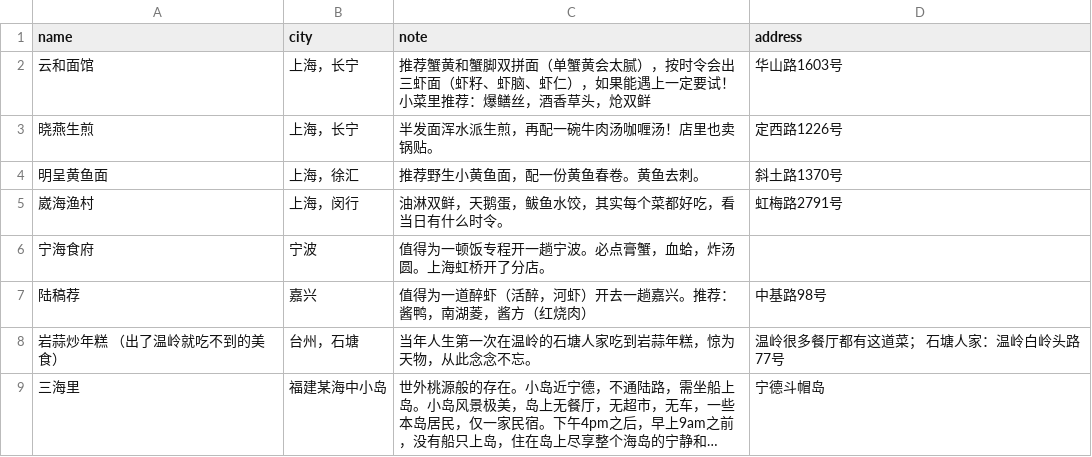
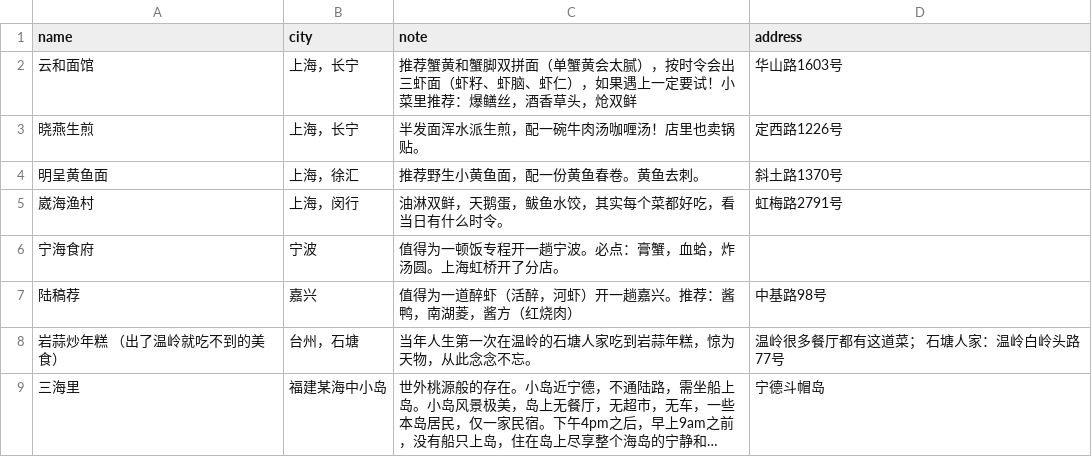
Before and after one commit to jemma-w/Shanghai-Edit, a CSV file: localfood.csv, drawn as a sheet; long unchanged cells end in ….

Commit message:
Update localfood.csv

```diff
--- a/localfood.csv
+++ b/localfood.csv
@@ -1,8 +1,8 @@
 name,city,note,address
-云和面馆,上海，长宁,推荐蟹黄和蟹脚双拼面（单蟹黄会太腻），按时令会出三虾面（虾籽、虾脑、虾仁），如果能遇上一定要试！小菜里推荐：爆鳝丝，酒香草头，炝双鲜,华山路1603号
-晓燕生煎,上海，长宁,半发面浑水派生煎，再配一碗牛肉汤咖喱汤！店里也卖锅贴。,定西路1226号
+云和面馆,上海，长宁,推荐蟹黄和蟹脚双拼面（单蟹黄会太腻），按时令会出三虾面（虾籽、虾脑、虾仁），如果遇上一定要试！小菜里推荐：爆鳝丝，酒香草头，炝双鲜,华山路1603号
+晓燕生煎,上海，长宁,半发面浑水派生煎，配一碗牛肉汤咖喱汤！店里也卖锅贴。,定西路1226号
 明呈黄鱼面,上海，徐汇,推荐野生小黄鱼面，配一份黄鱼春卷。黄鱼去刺。,斜土路1370号
 崴海渔村,上海，闵行,油淋双鲜，天鹅蛋，鲅鱼水饺，其实每个菜都好吃，看当日有什么时令。,虹梅路2791号
-宁海食府,宁波,值得为一顿饭专程开一趟宁波。必点膏蟹，血蛤，炸汤圆。上海虹桥开了分店。,
-陆稿荐,嘉兴,值得为一道醉虾（活醉，河虾）开去一趟嘉兴。推荐：酱鸭，南湖菱，酱方（红烧肉）,中基路98号
+宁海食府,宁波,值得为一顿饭专程开一趟宁波。必点：膏蟹，血蛤，炸汤圆。上海虹桥开了分店。,
+陆稿荐,嘉兴,值得为一道醉虾（活醉，河虾）开一趟嘉兴。推荐：酱鸭，南湖菱，酱方（红烧肉）,中基路98号
 岩蒜炒年糕 （出了温岭就吃不到的美食）,台州，石塘,当年人生第一次在温岭的石塘人家吃到岩蒜年糕，惊为天物，从此念念不忘。,温岭很多餐厅都有这道菜； 石塘人家：温岭白岭头路77号
```
